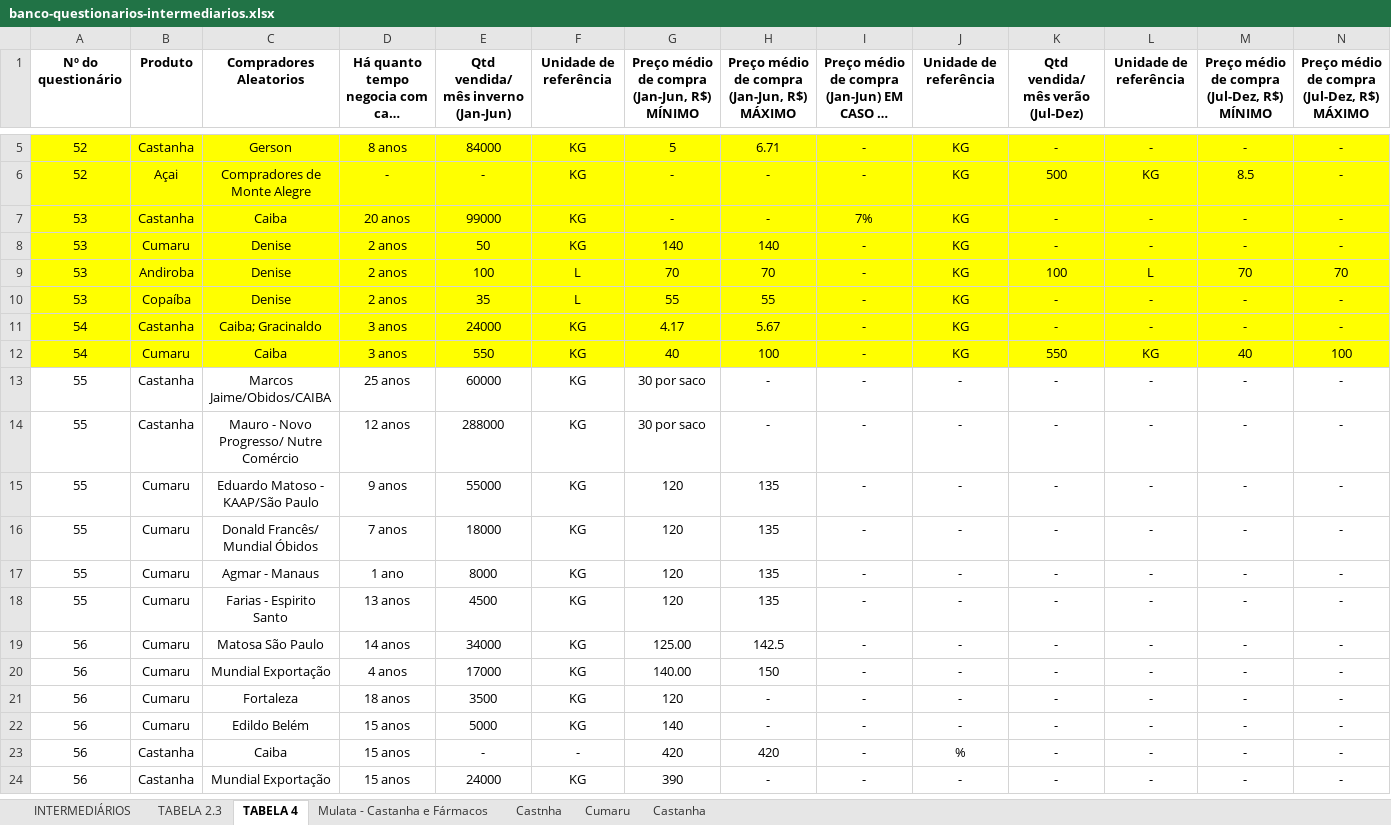
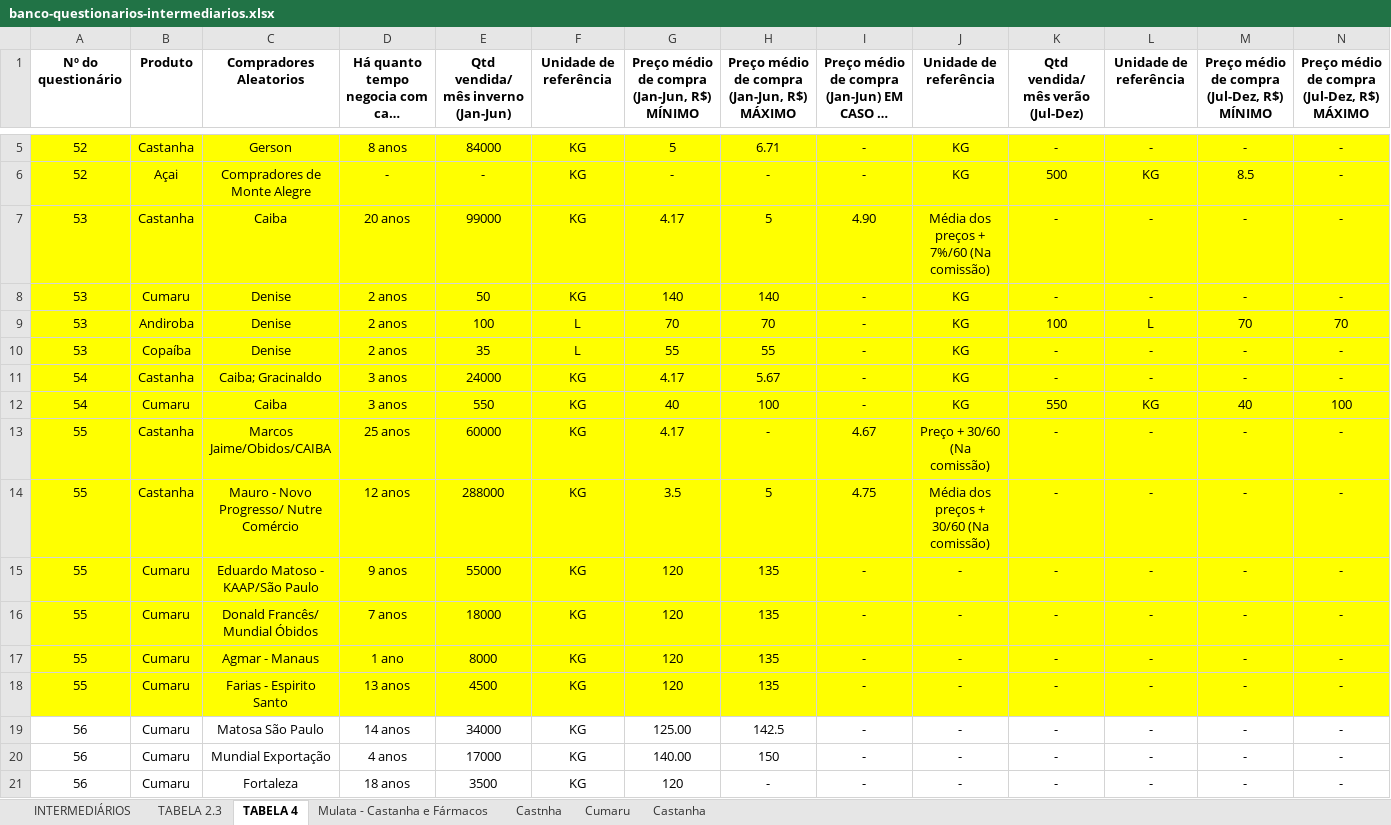
Before and after one commit to sbdiversidade/formularios-contas-alphas, an Excel workbook: banco-questionarios-intermediarios.xlsx, sheet TABELA 4, drawn as a sheet; only a part is shown, gaps mark what is left out; the shorter side is filled out with more unchanged rows; long unchanged cells end in …; values as stored, in another font and other column widths than the file's, no borders; the diff covers the shown part only; the diff names each change by its address in the sheet, - before the commit and + after, or states it on an @@ line.

```diff
--- a/banco-questionarios-intermediarios.xlsx (sheet TABELA 4)
+++ b/banco-questionarios-intermediarios.xlsx (sheet TABELA 4)
-G7: -
+G7: 4.17
-H7: -
+H7: 5
-I7: 7%
+I7: 4.90
-J7 (Unidade de referência): KG
+J7 (Unidade de referência): Média dos preços + 7%/60 (Na comissão)
-A13:N18 fill: none
+A13:N18 fill: #FFFF00
-G13: 30 por saco
+G13: 4.17
-I13: -
+I13: 4.67
-J13 (Unidade de referência): -
+J13 (Unidade de referência): Preço + 30/60 (Na comissão)
-G14: 30 por saco
+G14: 3.5
-H14: -
+H14: 5
-I14: -
+I14: 4.75
-J14 (Unidade de referência): -
+J14 (Unidade de referência): Média dos preços + 30/60 (Na comissão)
```
Also changed, not shown: cell formats elsewhere in this sheet, sheet TABELA 2.3, sheet INTERMEDIÁRIOS, formulas that keep their value.
